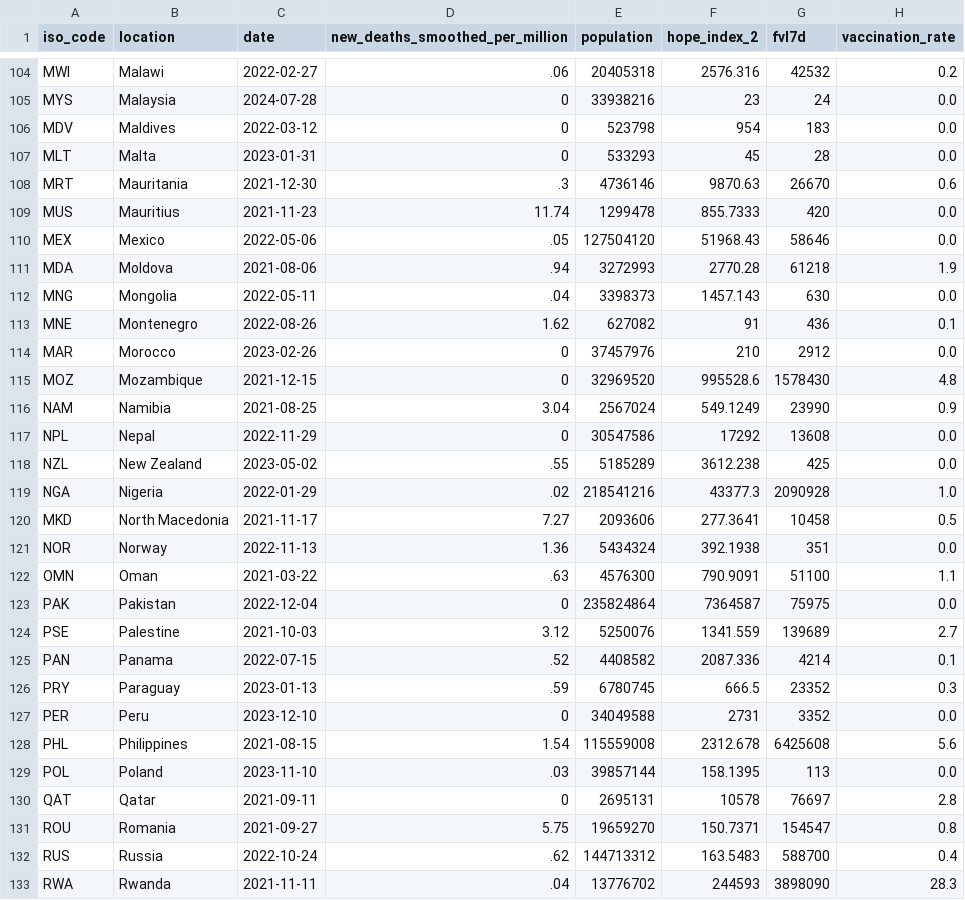
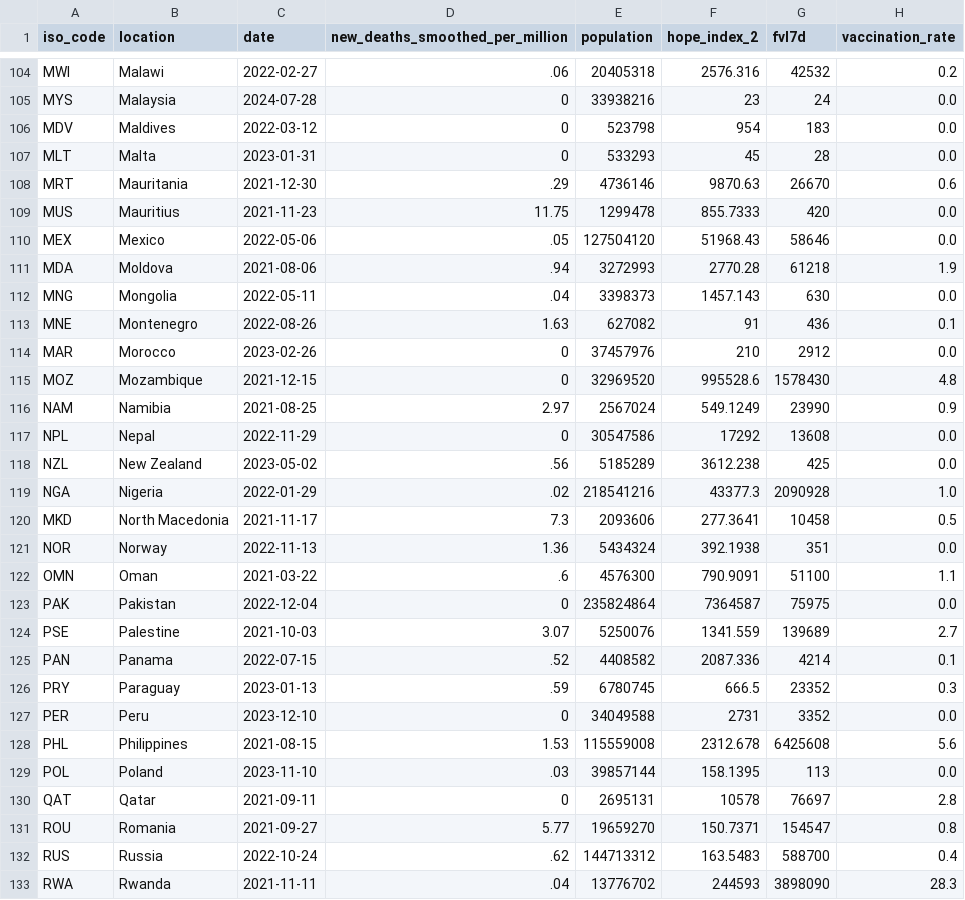
Before and after one commit to JonasWeinert/jonasweinert.github.io, a CSV file: docs/otherdata/covid.csv, drawn as a sheet; only a part is shown, gaps mark what is left out; the diff covers the shown part only; the diff names each change by its address in the sheet, - before the commit and + after, or states it on an @@ line.

```diff
--- a/docs/otherdata/covid.csv
+++ b/docs/otherdata/covid.csv
-D108 (new_deaths_smoothed_per_million): .3
+D108 (new_deaths_smoothed_per_million): .29
-D109 (new_deaths_smoothed_per_million): 11.74
+D109 (new_deaths_smoothed_per_million): 11.75
-D113 (new_deaths_smoothed_per_million): 1.62
+D113 (new_deaths_smoothed_per_million): 1.63
-D116 (new_deaths_smoothed_per_million): 3.04
+D116 (new_deaths_smoothed_per_million): 2.97
-D118 (new_deaths_smoothed_per_million): .55
+D118 (new_deaths_smoothed_per_million): .56
-D120 (new_deaths_smoothed_per_million): 7.27
+D120 (new_deaths_smoothed_per_million): 7.3
-D122 (new_deaths_smoothed_per_million): .63
+D122 (new_deaths_smoothed_per_million): .6
-D124 (new_deaths_smoothed_per_million): 3.12
+D124 (new_deaths_smoothed_per_million): 3.07
-D128 (new_deaths_smoothed_per_million): 1.54
+D128 (new_deaths_smoothed_per_million): 1.53
-D131 (new_deaths_smoothed_per_million): 5.75
+D131 (new_deaths_smoothed_per_million): 5.77
```
Also changed, not shown: 19 edited cells elsewhere in this file, static/otherdata/covid.csv.
